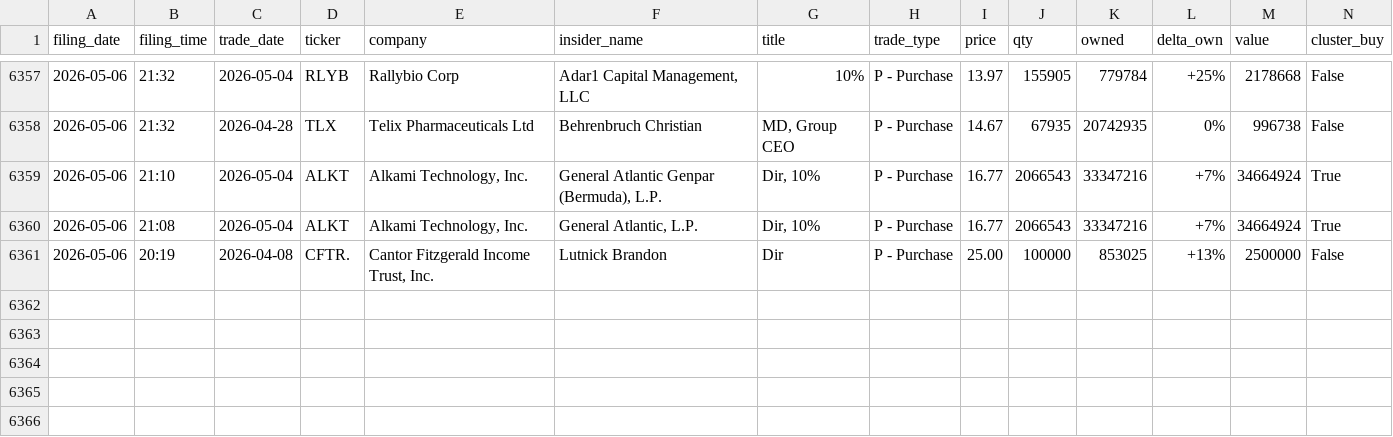
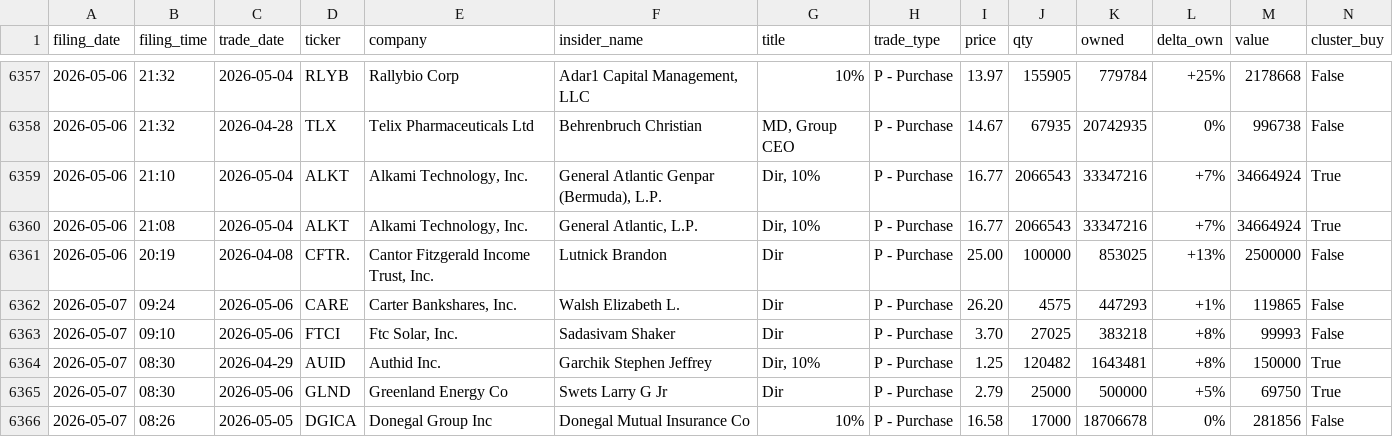
Before and after one commit to insideredgepro/insideredgepro.github.io, a CSV file: data/history.csv, drawn as a sheet; only a part is shown, gaps mark what is left out; the diff names each change by its address in the sheet, - before the commit and + after, or states it on an @@ line.

```diff
--- a/data/history.csv
+++ b/data/history.csv
+row 6362: 2026-05-07 | 09:24 | 2026-05-06 | CARE | Carter Bankshares, Inc. | Walsh Elizabeth L. | Dir | P - Purchase | 26.20 | 4575 | 447293 | +1% | 119865 | False
+row 6363: 2026-05-07 | 09:10 | 2026-05-06 | FTCI | Ftc Solar, Inc. | Sadasivam Shaker | Dir | P - Purchase | 3.70 | 27025 | 383218 | +8% | 99993 | False
+row 6364: 2026-05-07 | 08:30 | 2026-04-29 | AUID | Authid Inc. | Garchik Stephen Jeffrey | Dir, 10% | P - Purchase | 1.25 | 120482 | 1643481 | +8% | 150000 | True
+row 6365: 2026-05-07 | 08:30 | 2026-05-06 | GLND | Greenland Energy Co | Swets Larry G Jr | Dir | P - Purchase | 2.79 | 25000 | 500000 | +5% | 69750 | True
+row 6366: 2026-05-07 | 08:26 | 2026-05-05 | DGICA | Donegal Group Inc | Donegal Mutual Insurance Co | 10% | P - Purchase | 16.58 | 17000 | 18706678 | 0% | 281856 | False
```
Also changed, not shown: 3 other files.
